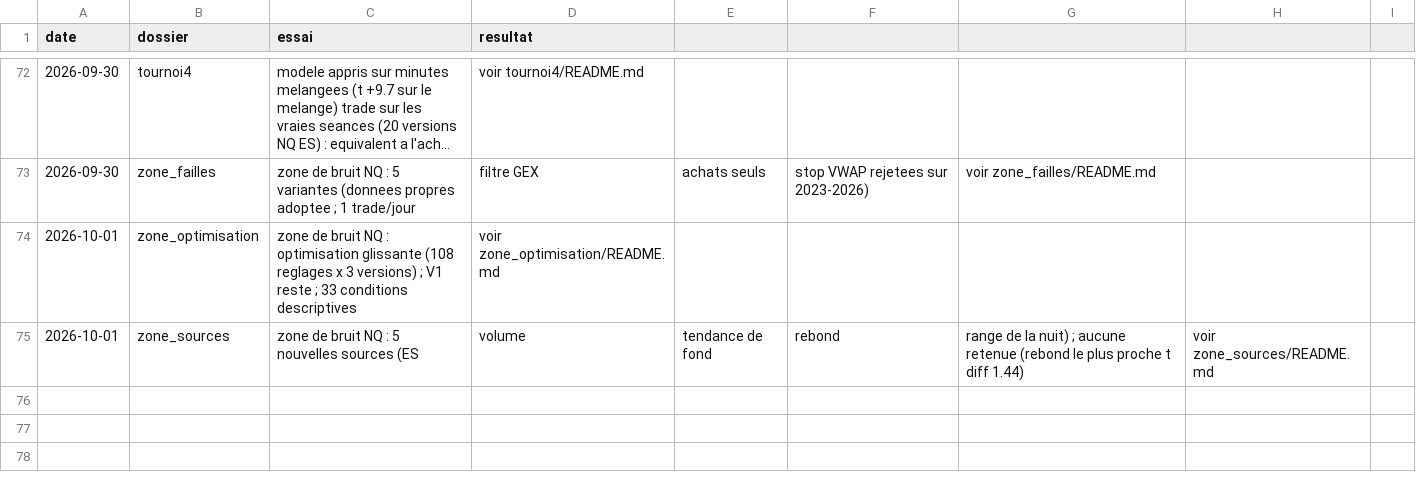
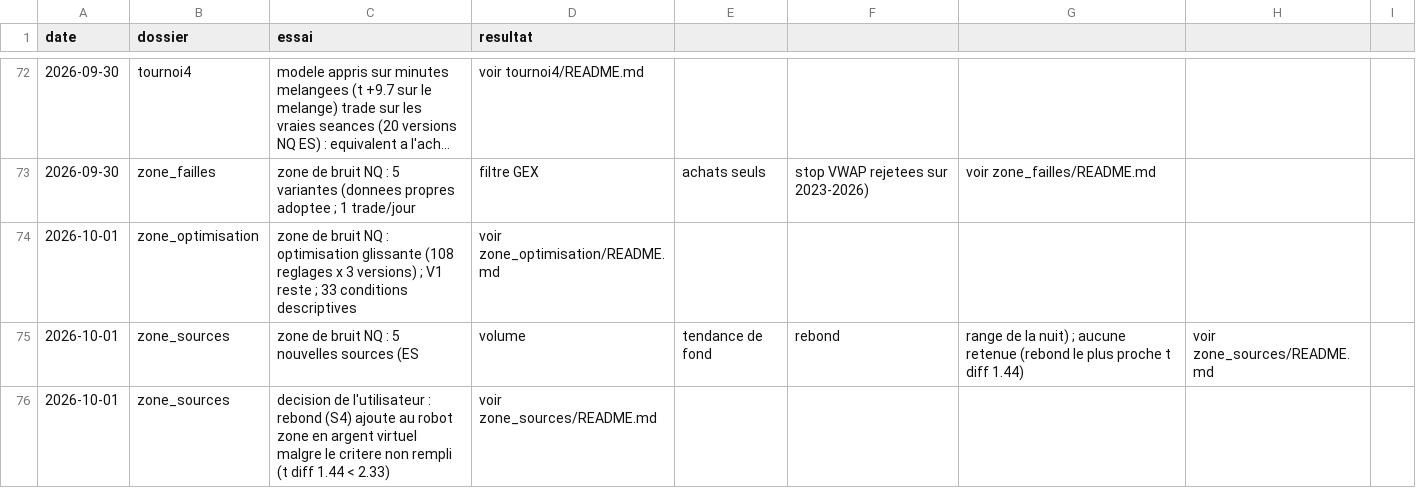
Before and after one commit to mananabdoulfatah72-lgtm/scalping-telegram-bot, a CSV file: fonds/essais.csv, drawn as a sheet; only a part is shown, gaps mark what is left out; long unchanged cells end in ….

```diff
--- a/fonds/essais.csv
+++ b/fonds/essais.csv
@@ -75 +75,2 @@ date,dossier,essai,resultat
 2026-10-01,zone_sources,zone de bruit NQ : 5 nouvelles sources (ES, volume, tendance de fond, rebond, range de la nuit) ; aucune retenue (rebond le plus proche t diff 1.44),voir zone_sources/README.md
+2026-10-01,zone_sources,decision de l'utilisateur : rebond (S4) ajoute au robot zone en argent virtuel malgre le critere non rempli (t diff 1.44 < 2.33),voir zone_sources/README.md
```
Also changed, not shown: 1 other file.
